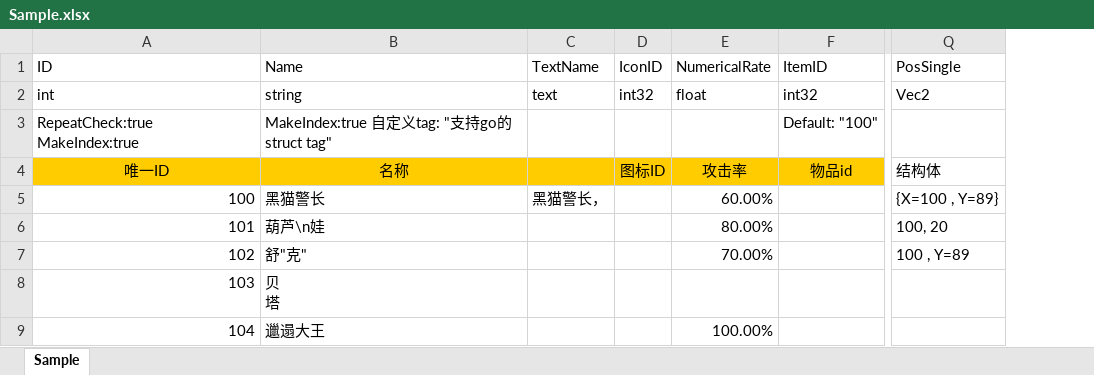
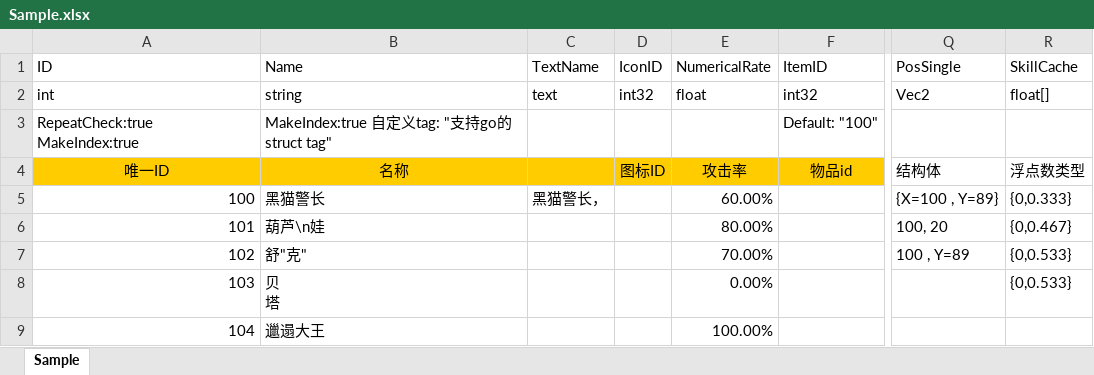
Before and after one commit to w14525555/tabtoy, an Excel workbook: Sample.xlsx, sheet Sample, drawn as a sheet; only a part is shown, gaps mark what is left out; values as stored, in another font and other column widths than the file's, no borders; charts and pictures not drawn; the diff names each change by its address in the sheet, - before the commit and + after, or states it on an @@ line.

```diff
--- a/Sample.xlsx (sheet Sample)
+++ b/Sample.xlsx (sheet Sample)
+column R, rows 1-8: SkillCache | float[] |  | 浮点数类型 | {0,0.333} | {0,0.467} | {0,0.533} | {0,0.533}
-E8: (empty)
+E8: 0.00%
```
Also changed, not shown: 3 other files.
